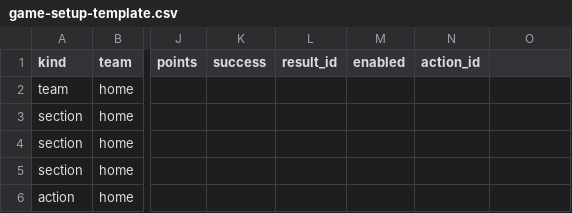
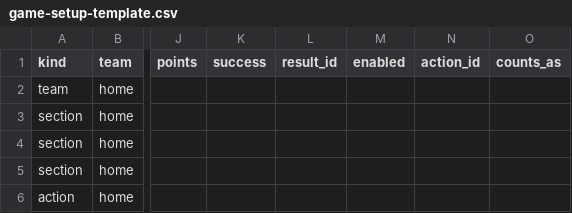
Before and after one commit to jordantlschumann5/courtside-ipad, a CSV file: game-setup-template.csv, drawn as a sheet; only a part is shown, gaps mark what is left out; the diff names each change by its address in the sheet, - before the commit and + after, or states it on an @@ line.

Commit message:
Improve Courtside layout, setup, and result tracking

```diff
--- a/game-setup-template.csv
+++ b/game-setup-template.csv
-O1: (empty)
+O1: counts_as
```
Also changed, not shown: 10 other files.
